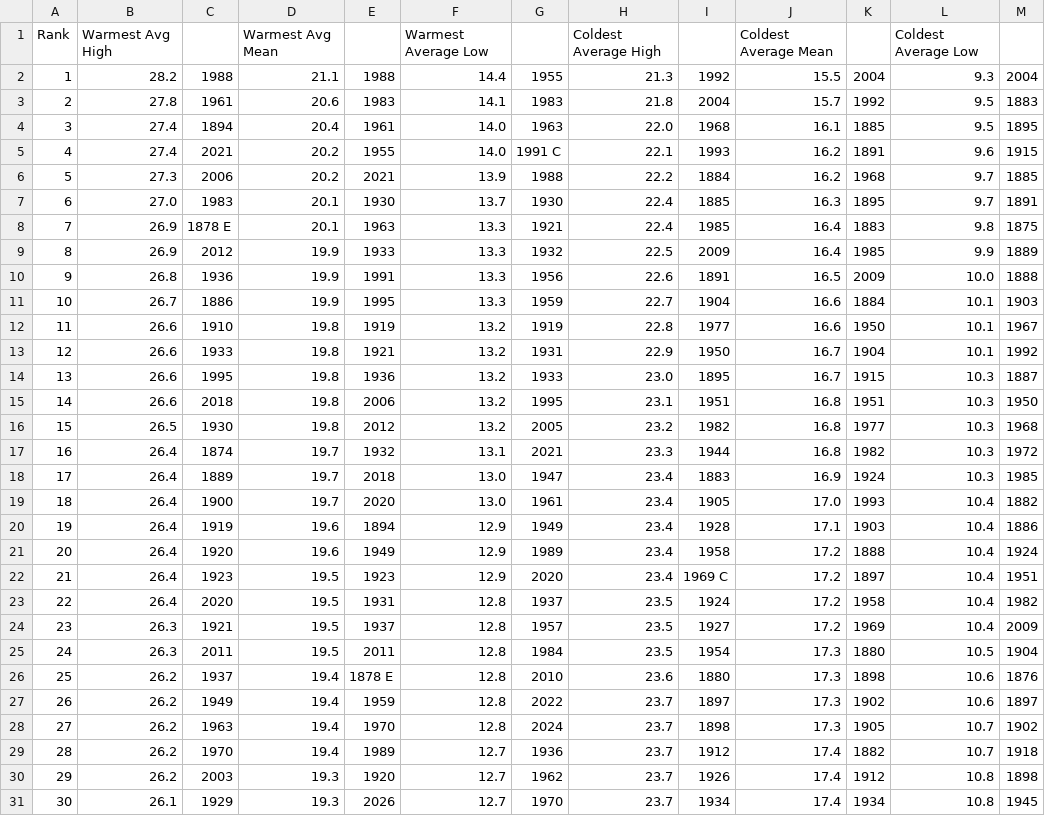
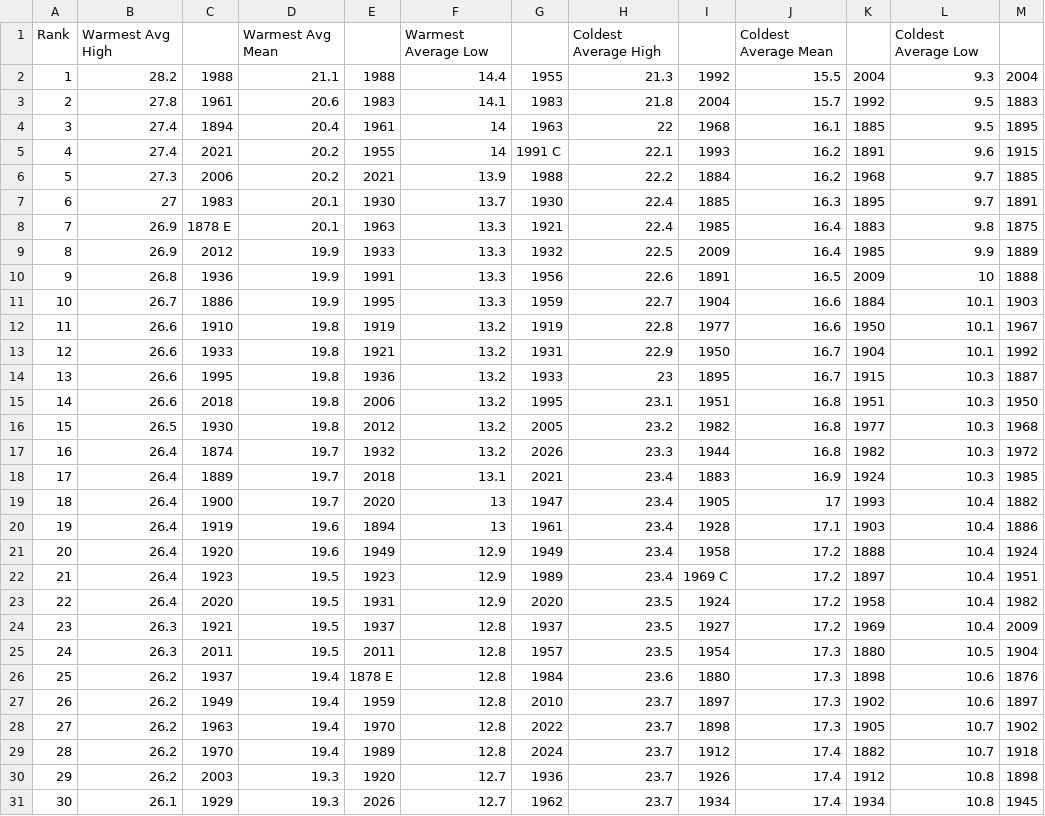
Before and after one commit to jjulietv-pixel/WPGmonthavgtemps, a CSV file: Monthly Avg Temperature Records - Winnipeg - Summer.csv, drawn as a sheet; only a part is shown; the diff covers the shown part only.

Commit message:
Update Monthly Avg Temperature Records - Winnipeg - Summer.csv

```diff
--- a/Monthly Avg Temperature Records - Winnipeg - Summer.csv
+++ b/Monthly Avg Temperature Records - Winnipeg - Summer.csv
@@ -3,9 +3,9 @@
 2,27.8,1961,20.6,1983,14.1,1983,21.8,2004,15.7,1992,9.5,1883
-3,27.4,1894,20.4,1961,14.0,1963,22.0,1968,16.1,1885,9.5,1895
-4,27.4,2021,20.2,1955,14.0,1991 C,22.1,1993,16.2,1891,9.6,1915
+3,27.4,1894,20.4,1961,14,1963,22,1968,16.1,1885,9.5,1895
+4,27.4,2021,20.2,1955,14,1991 C,22.1,1993,16.2,1891,9.6,1915
 5,27.3,2006,20.2,2021,13.9,1988,22.2,1884,16.2,1968,9.7,1885
-6,27.0,1983,20.1,1930,13.7,1930,22.4,1885,16.3,1895,9.7,1891
+6,27,1983,20.1,1930,13.7,1930,22.4,1885,16.3,1895,9.7,1891
 7,26.9,1878 E,20.1,1963,13.3,1921,22.4,1985,16.4,1883,9.8,1875
 8,26.9,2012,19.9,1933,13.3,1932,22.5,2009,16.4,1985,9.9,1889
-9,26.8,1936,19.9,1991,13.3,1956,22.6,1891,16.5,2009,10.0,1888
+9,26.8,1936,19.9,1991,13.3,1956,22.6,1891,16.5,2009,10,1888
 10,26.7,1886,19.9,1995,13.3,1959,22.7,1904,16.6,1884,10.1,1903
@@ -13,19 +13,19 @@
 12,26.6,1933,19.8,1921,13.2,1931,22.9,1950,16.7,1904,10.1,1992
-13,26.6,1995,19.8,1936,13.2,1933,23.0,1895,16.7,1915,10.3,1887
+13,26.6,1995,19.8,1936,13.2,1933,23,1895,16.7,1915,10.3,1887
 14,26.6,2018,19.8,2006,13.2,1995,23.1,1951,16.8,1951,10.3,1950
 15,26.5,1930,19.8,2012,13.2,2005,23.2,1982,16.8,1977,10.3,1968
-16,26.4,1874,19.7,1932,13.1,2021,23.3,1944,16.8,1982,10.3,1972
-17,26.4,1889,19.7,2018,13.0,1947,23.4,1883,16.9,1924,10.3,1985
-18,26.4,1900,19.7,2020,13.0,1961,23.4,1905,17.0,1993,10.4,1882
-19,26.4,1919,19.6,1894,12.9,1949,23.4,1928,17.1,1903,10.4,1886
-20,26.4,1920,19.6,1949,12.9,1989,23.4,1958,17.2,1888,10.4,1924
-21,26.4,1923,19.5,1923,12.9,2020,23.4,1969 C,17.2,1897,10.4,1951
-22,26.4,2020,19.5,1931,12.8,1937,23.5,1924,17.2,1958,10.4,1982
-23,26.3,1921,19.5,1937,12.8,1957,23.5,1927,17.2,1969,10.4,2009
-24,26.3,2011,19.5,2011,12.8,1984,23.5,1954,17.3,1880,10.5,1904
-25,26.2,1937,19.4,1878 E,12.8,2010,23.6,1880,17.3,1898,10.6,1876
-26,26.2,1949,19.4,1959,12.8,2022,23.7,1897,17.3,1902,10.6,1897
-27,26.2,1963,19.4,1970,12.8,2024,23.7,1898,17.3,1905,10.7,1902
-28,26.2,1970,19.4,1989,12.7,1936,23.7,1912,17.4,1882,10.7,1918
-29,26.2,2003,19.3,1920,12.7,1962,23.7,1926,17.4,1912,10.8,1898
-30,26.1,1929,19.3,2026,12.7,1970,23.7,1934,17.4,1934,10.8,1945
+16,26.4,1874,19.7,1932,13.2,2026,23.3,1944,16.8,1982,10.3,1972
+17,26.4,1889,19.7,2018,13.1,2021,23.4,1883,16.9,1924,10.3,1985
+18,26.4,1900,19.7,2020,13,1947,23.4,1905,17,1993,10.4,1882
+19,26.4,1919,19.6,1894,13,1961,23.4,1928,17.1,1903,10.4,1886
+20,26.4,1920,19.6,1949,12.9,1949,23.4,1958,17.2,1888,10.4,1924
+21,26.4,1923,19.5,1923,12.9,1989,23.4,1969 C,17.2,1897,10.4,1951
+22,26.4,2020,19.5,1931,12.9,2020,23.5,1924,17.2,1958,10.4,1982
+23,26.3,1921,19.5,1937,12.8,1937,23.5,1927,17.2,1969,10.4,2009
+24,26.3,2011,19.5,2011,12.8,1957,23.5,1954,17.3,1880,10.5,1904
+25,26.2,1937,19.4,1878 E,12.8,1984,23.6,1880,17.3,1898,10.6,1876
+26,26.2,1949,19.4,1959,12.8,2010,23.7,1897,17.3,1902,10.6,1897
+27,26.2,1963,19.4,1970,12.8,2022,23.7,1898,17.3,1905,10.7,1902
+28,26.2,1970,19.4,1989,12.8,2024,23.7,1912,17.4,1882,10.7,1918
+29,26.2,2003,19.3,1920,12.7,1936,23.7,1926,17.4,1912,10.8,1898
+30,26.1,1929,19.3,2026,12.7,1962,23.7,1934,17.4,1934,10.8,1945
```
Also changed, not shown: 1 added row and 3 edited cells elsewhere in this file.
